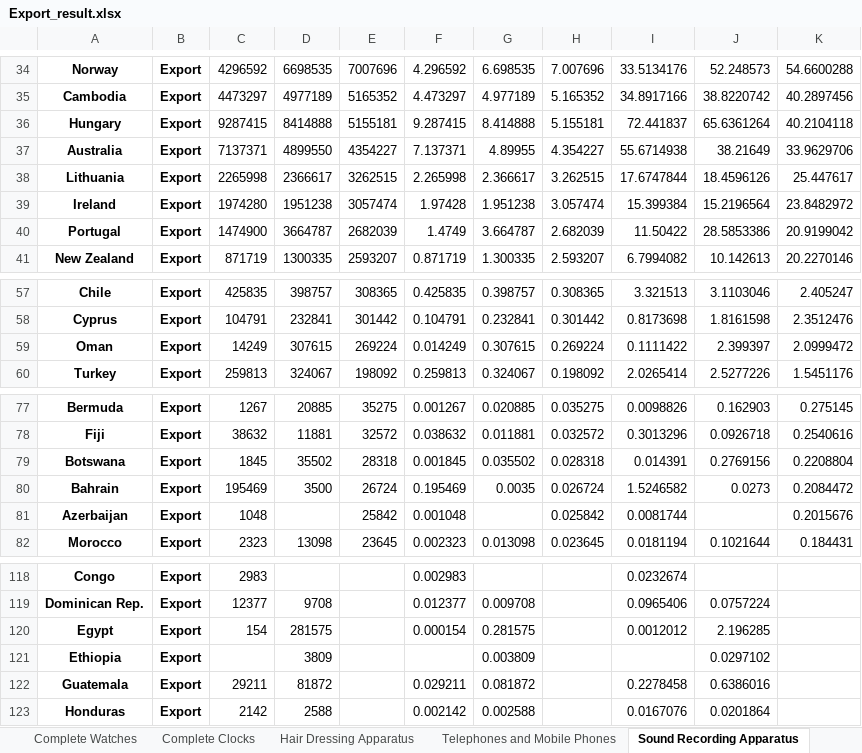
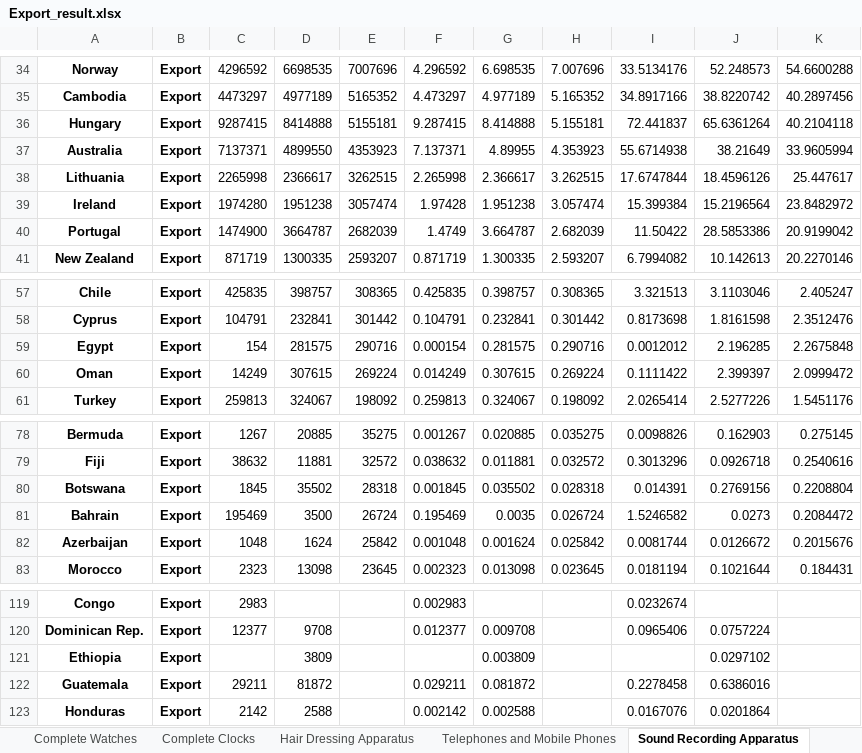
Before and after one commit to v-w-dev/World_commodity_trade_analysis, an Excel workbook: Export_result.xlsx, sheet Sound Recording Apparatus, drawn as a sheet; only a part is shown, gaps mark what is left out; values as stored, in another font and other column widths than the file's, no borders; removed rows and columns are numbered as before the commit, all else as after; the diff names each change by its address in the sheet, - before the commit and + after, or states it on an @@ line.

```diff
--- a/Export_result.xlsx (sheet Sound Recording Apparatus)
+++ b/Export_result.xlsx (sheet Sound Recording Apparatus)
-E37: 4354227
+E37: 4353923
-H37: 4.354227
+H37: 4.353923
-K37: 33.9629706
+K37: 33.9605994
+row 59: Egypt | Export | 154 | 281575 | 290716 | 0.000154 | 0.281575 | 0.290716 | 0.0012012 | 2.196285 | 2.2675848
-D82: (empty)
+D82: 1624
-G82: (empty)
+G82: 0.001624
-J82: (empty)
+J82: 0.0126672
-row 120: Egypt | Export | 154 | 281575 |  | 0.000154 | 0.281575 |  | 0.0012012 | 2.196285
```
Also changed, not shown: sheet Electronic ICs, sheet Imitation Jewellery, sheet Computer Parts & Accessories, sheet Computers (incl. Tablet), sheet Telephones and Mobile Phones, sheet Toys & Games, 16 more sheets, 6 other files.
